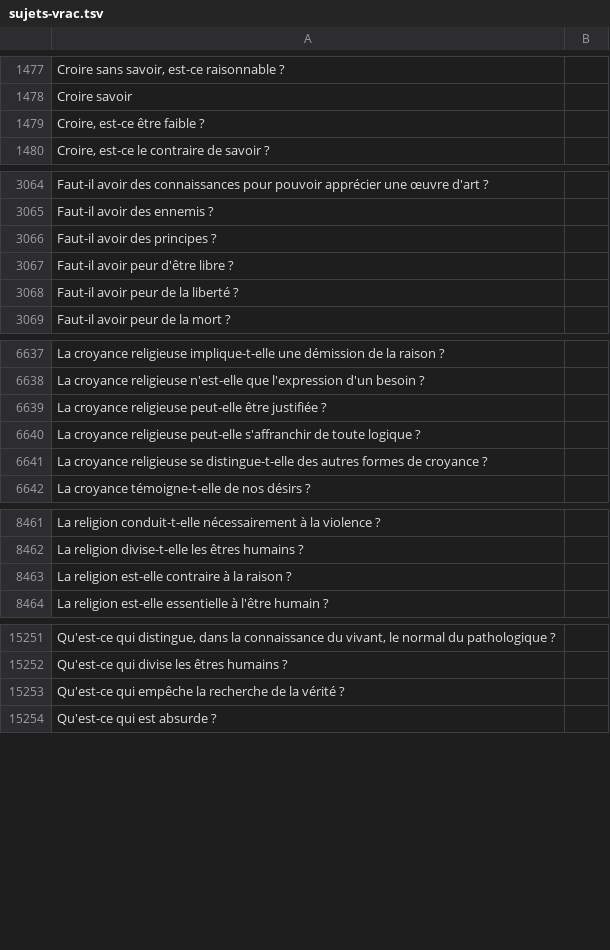
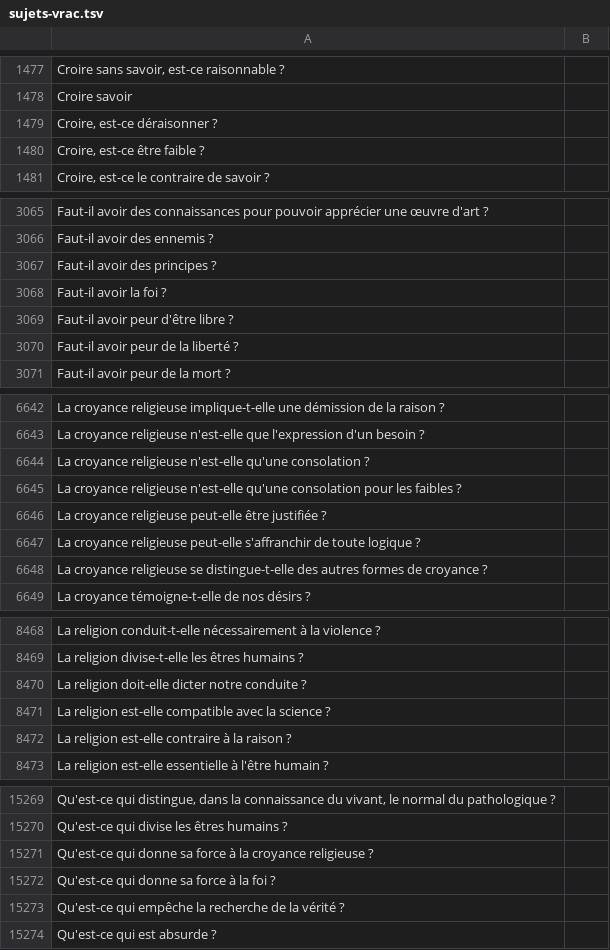
Before and after one commit to eyssette/sujets-philosophie, a TSV file: data/sujets-vrac.tsv, drawn as a sheet; only a part is shown, gaps mark what is left out; the diff covers the shown part only; the diff names each change by its address in the sheet, - before the commit and + after, or states it on an @@ line.

Commit message:
Update sujets-vrac.tsv

```diff
--- a/data/sujets-vrac.tsv
+++ b/data/sujets-vrac.tsv
+row 1479: Croire, est-ce déraisonner ?
+row 3068: Faut-il avoir la foi ?
+row 6644: La croyance religieuse n'est-elle qu'une consolation ?
+row 6645: La croyance religieuse n'est-elle qu'une consolation pour les faibles ?
+row 8470: La religion doit-elle dicter notre conduite ?
+row 8471: La religion est-elle compatible avec la science ?
+row 15271: Qu'est-ce qui donne sa force à la croyance religieuse ?
+row 15272: Qu'est-ce qui donne sa force à la foi ?
```
Also changed, not shown: 14 added rows elsewhere in this file.
